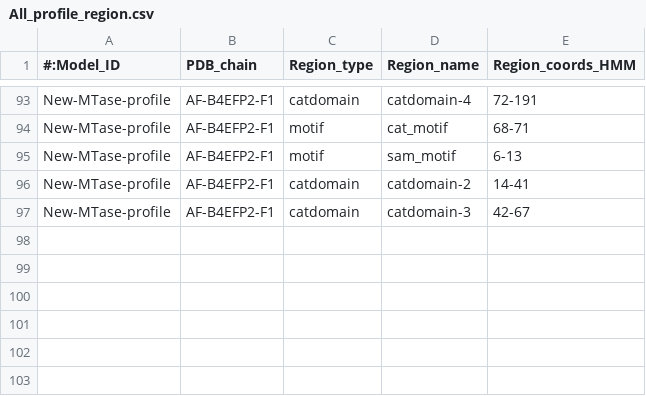
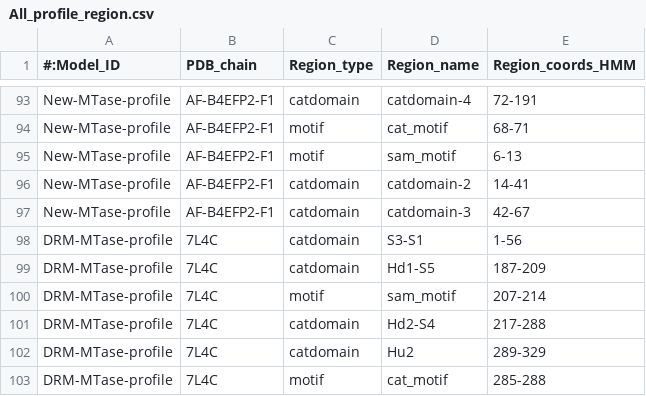
Before and after one commit to MVolobueva/Eukaryotic-MTase-classification, a CSV file: profile-markup/All_profile_region.csv, drawn as a sheet; only a part is shown, gaps mark what is left out; the diff names each change by its address in the sheet, - before the commit and + after, or states it on an @@ line.

Commit message:
Update All_profile_region.csv

```diff
--- a/profile-markup/All_profile_region.csv
+++ b/profile-markup/All_profile_region.csv
+row 98: DRM-MTase-profile | 7L4C | catdomain | S3-S1 | 1-56
+row 99: DRM-MTase-profile | 7L4C | catdomain | Hd1-S5 | 187-209
+row 100: DRM-MTase-profile | 7L4C | motif | sam_motif | 207-214
+row 101: DRM-MTase-profile | 7L4C | catdomain | Hd2-S4 | 217-288
+row 102: DRM-MTase-profile | 7L4C | catdomain | Hu2 | 289-329
+row 103: DRM-MTase-profile | 7L4C | motif | cat_motif | 285-288
```
